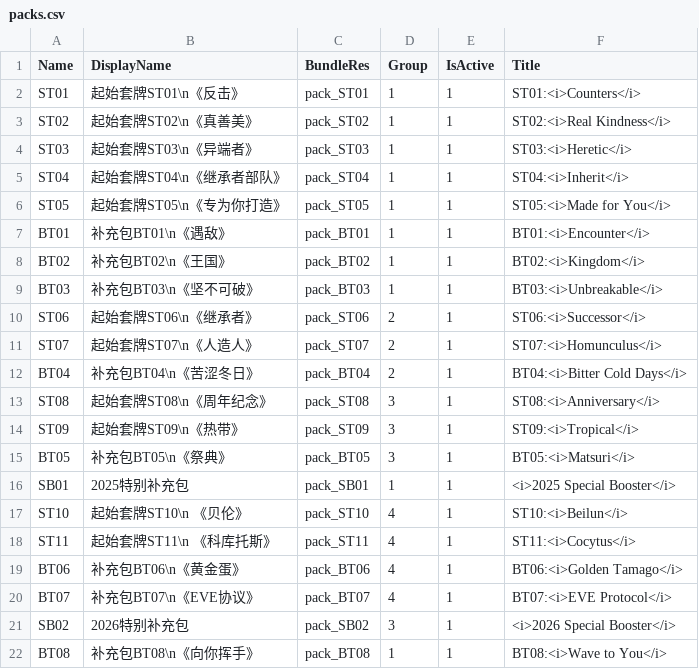
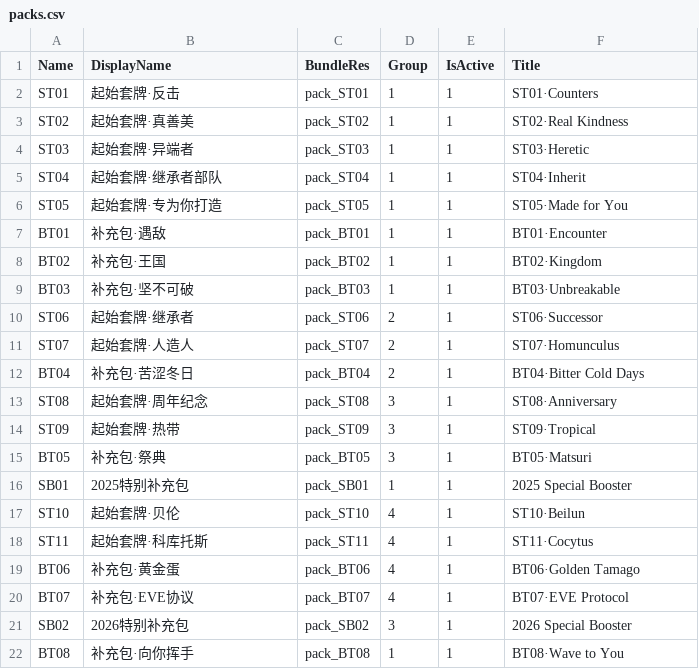
Before and after one commit to LanaryHan/NivelArenaDB, a CSV file: Assets/Resources/packs.csv, drawn as a sheet.

```diff
--- a/Assets/Resources/packs.csv
+++ b/Assets/Resources/packs.csv
@@ -1,22 +1,22 @@
 Name,DisplayName,BundleRes,Group,IsActive,Title
-ST01,起始套牌ST01\n《反击》,pack_ST01,1,1,ST01:<i>Counters</i>
-ST02,起始套牌ST02\n《真善美》,pack_ST02,1,1,ST02:<i>Real Kindness</i>
-ST03,起始套牌ST03\n《异端者》,pack_ST03,1,1,ST03:<i>Heretic</i>
-ST04,起始套牌ST04\n《继承者部队》,pack_ST04,1,1,ST04:<i>Inherit</i>
-ST05,起始套牌ST05\n《专为你打造》,pack_ST05,1,1,ST05:<i>Made for You</i>
-BT01,补充包BT01\n《遇敌》,pack_BT01,1,1,BT01:<i>Encounter</i>
-BT02,补充包BT02\n《王国》,pack_BT02,1,1,BT02:<i>Kingdom</i>
-BT03,补充包BT03\n《坚不可破》,pack_BT03,1,1,BT03:<i>Unbreakable</i>
-ST06,起始套牌ST06\n《继承者》,pack_ST06,2,1,ST06:<i>Successor</i>
-ST07,起始套牌ST07\n《人造人》,pack_ST07,2,1,ST07:<i>Homunculus</i>
-BT04,补充包BT04\n《苦涩冬日》,pack_BT04,2,1,BT04:<i>Bitter Cold Days</i>
-ST08,起始套牌ST08\n《周年纪念》,pack_ST08,3,1,ST08:<i>Anniversary</i>
-ST09,起始套牌ST09\n《热带》,pack_ST09,3,1,ST09:<i>Tropical</i>
-BT05,补充包BT05\n《祭典》,pack_BT05,3,1,BT05:<i>Matsuri</i>
-SB01,2025特别补充包,pack_SB01,1,1,<i>2025 Special Booster</i>
-ST10,起始套牌ST10\n 《贝伦》,pack_ST10,4,1,ST10:<i>Beilun</i>
-ST11,起始套牌ST11\n 《科库托斯》,pack_ST11,4,1,ST11:<i>Cocytus</i>
-BT06,补充包BT06\n《黄金蛋》,pack_BT06,4,1,BT06:<i>Golden Tamago</i>
-BT07,补充包BT07\n《EVE协议》,pack_BT07,4,1,BT07:<i>EVE Protocol</i>
-SB02,2026特别补充包,pack_SB02,3,1,<i>2026 Special Booster</i>
-BT08,补充包BT08\n《向你挥手》,pack_BT08,1,1,BT08:<i>Wave to You</i>
+ST01,起始套牌·反击,pack_ST01,1,1,ST01·Counters
+ST02,起始套牌·真善美,pack_ST02,1,1,ST02·Real Kindness
+ST03,起始套牌·异端者,pack_ST03,1,1,ST03·Heretic
+ST04,起始套牌·继承者部队,pack_ST04,1,1,ST04·Inherit
+ST05,起始套牌·专为你打造,pack_ST05,1,1,ST05·Made for You
+BT01,补充包·遇敌,pack_BT01,1,1,BT01·Encounter
+BT02,补充包·王国,pack_BT02,1,1,BT02·Kingdom
+BT03,补充包·坚不可破,pack_BT03,1,1,BT03·Unbreakable
+ST06,起始套牌·继承者,pack_ST06,2,1,ST06·Successor
+ST07,起始套牌·人造人,pack_ST07,2,1,ST07·Homunculus
+BT04,补充包·苦涩冬日,pack_BT04,2,1,BT04·Bitter Cold Days
+ST08,起始套牌·周年纪念,pack_ST08,3,1,ST08·Anniversary
+ST09,起始套牌·热带,pack_ST09,3,1,ST09·Tropical
+BT05,补充包·祭典,pack_BT05,3,1,BT05·Matsuri
+SB01,2025特别补充包,pack_SB01,1,1,2025 Special Booster
+ST10,起始套牌·贝伦,pack_ST10,4,1,ST10·Beilun
+ST11,起始套牌·科库托斯,pack_ST11,4,1,ST11·Cocytus
+BT06,补充包·黄金蛋,pack_BT06,4,1,BT06·Golden Tamago
+BT07,补充包·EVE协议,pack_BT07,4,1,BT07·EVE Protocol
+SB02,2026特别补充包,pack_SB02,3,1,2026 Special Booster
+BT08,补充包·向你挥手,pack_BT08,1,1,BT08·Wave to You
```
Also changed, not shown: 26 other files.
